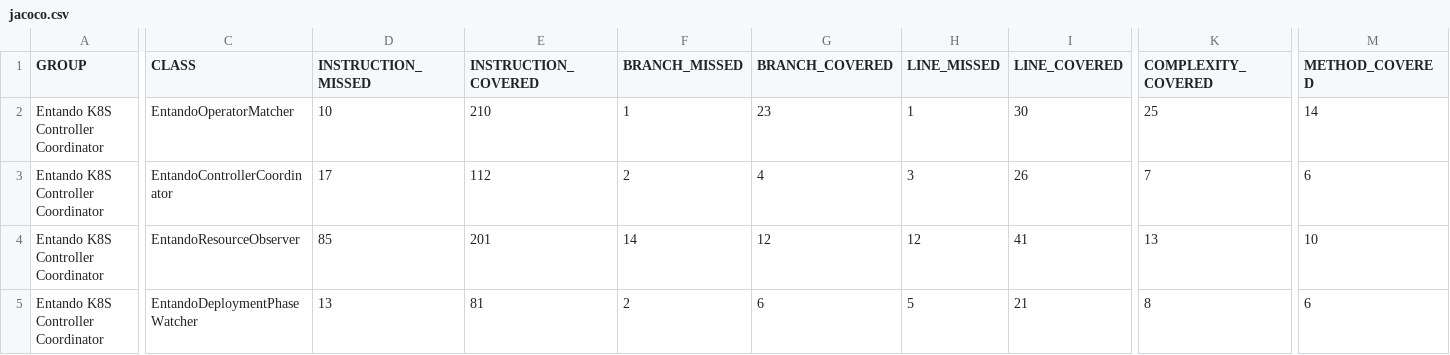
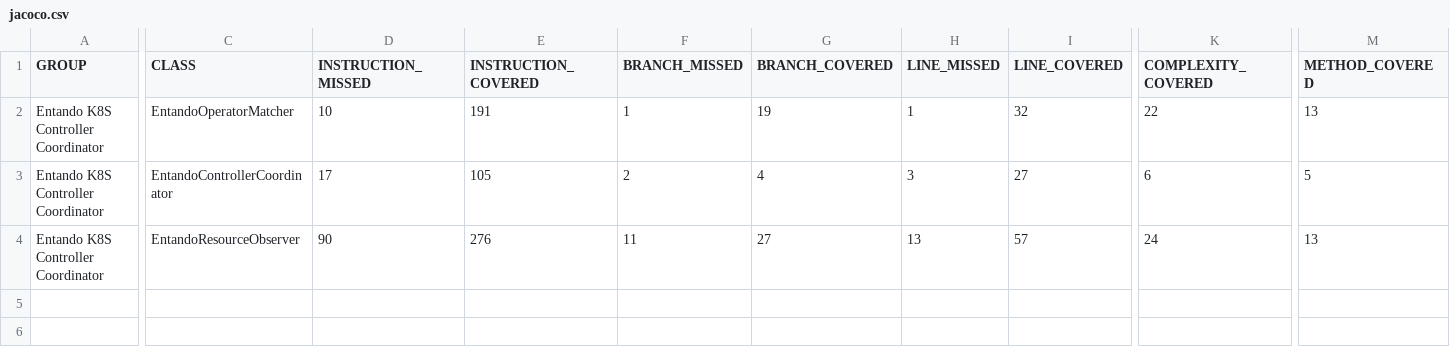
Before and after one commit to entando-k8s/devops-results-2021-01-29, a CSV file: entando-k8s-controller-coordinator/PR-65/jacoco/jacoco.csv, drawn as a sheet; only a part is shown, gaps mark what is left out; rows hold the shown columns only; the diff covers the shown part only; the diff names each change by its address in the sheet, - before the commit and + after, or states it on an @@ line.

Commit message:
Publishing files for path entando-k8s-controller-coordinator/PR-65

```diff
--- a/entando-k8s-controller-coordinator/PR-65/jacoco/jacoco.csv
+++ b/entando-k8s-controller-coordinator/PR-65/jacoco/jacoco.csv
-E2 (INSTRUCTION_COVERED): 210
+E2 (INSTRUCTION_COVERED): 191
-G2 (BRANCH_COVERED): 23
+G2 (BRANCH_COVERED): 19
-I2 (LINE_COVERED): 30
+I2 (LINE_COVERED): 32
-K2 (COMPLEXITY_COVERED): 25
+K2 (COMPLEXITY_COVERED): 22
-M2 (METHOD_COVERED): 14
+M2 (METHOD_COVERED): 13
-E3 (INSTRUCTION_COVERED): 112
+E3 (INSTRUCTION_COVERED): 105
-I3 (LINE_COVERED): 26
+I3 (LINE_COVERED): 27
-K3 (COMPLEXITY_COVERED): 7
+K3 (COMPLEXITY_COVERED): 6
-M3 (METHOD_COVERED): 6
+M3 (METHOD_COVERED): 5
-D4 (INSTRUCTION_MISSED): 85
+D4 (INSTRUCTION_MISSED): 90
-E4 (INSTRUCTION_COVERED): 201
+E4 (INSTRUCTION_COVERED): 276
-F4 (BRANCH_MISSED): 14
+F4 (BRANCH_MISSED): 11
-G4 (BRANCH_COVERED): 12
+G4 (BRANCH_COVERED): 27
-H4 (LINE_MISSED): 12
+H4 (LINE_MISSED): 13
-I4 (LINE_COVERED): 41
+I4 (LINE_COVERED): 57
-K4 (COMPLEXITY_COVERED): 13
+K4 (COMPLEXITY_COVERED): 24
-M4 (METHOD_COVERED): 10
+M4 (METHOD_COVERED): 13
-row 5: Entando K8S Controller Coordinator | EntandoDeploymentPhaseWatcher | 13 | 81 | 2 | 6 | 5 | 21 | 8 | 6
```
Also changed, not shown: 1 edited cell elsewhere in this file, 24 other files.
